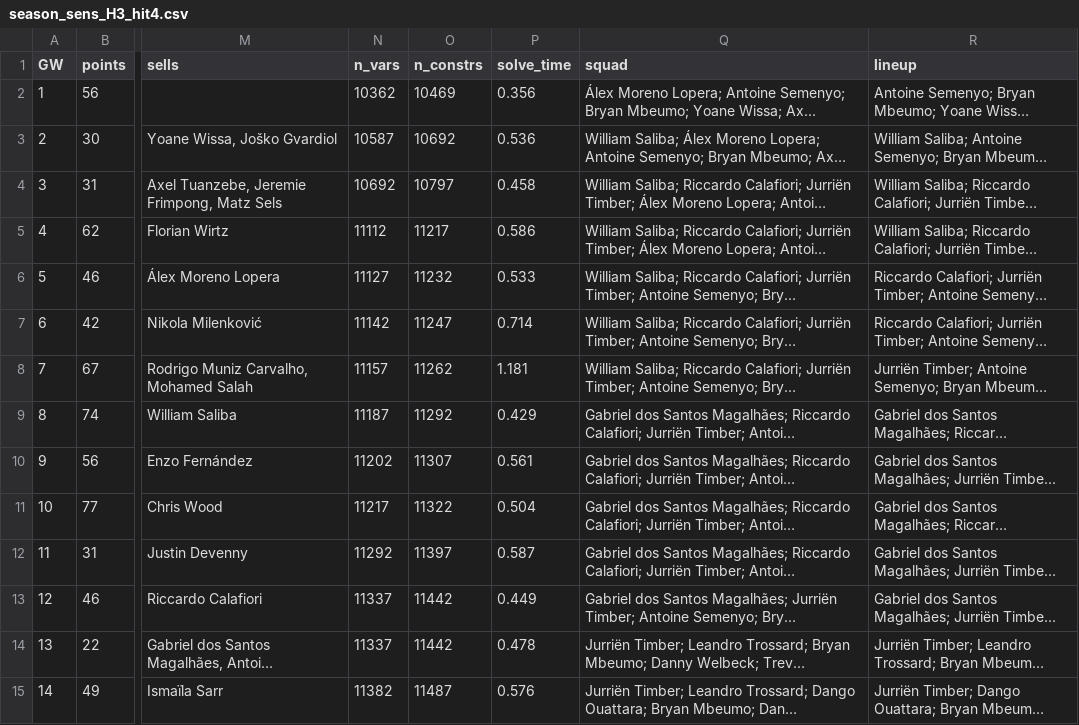
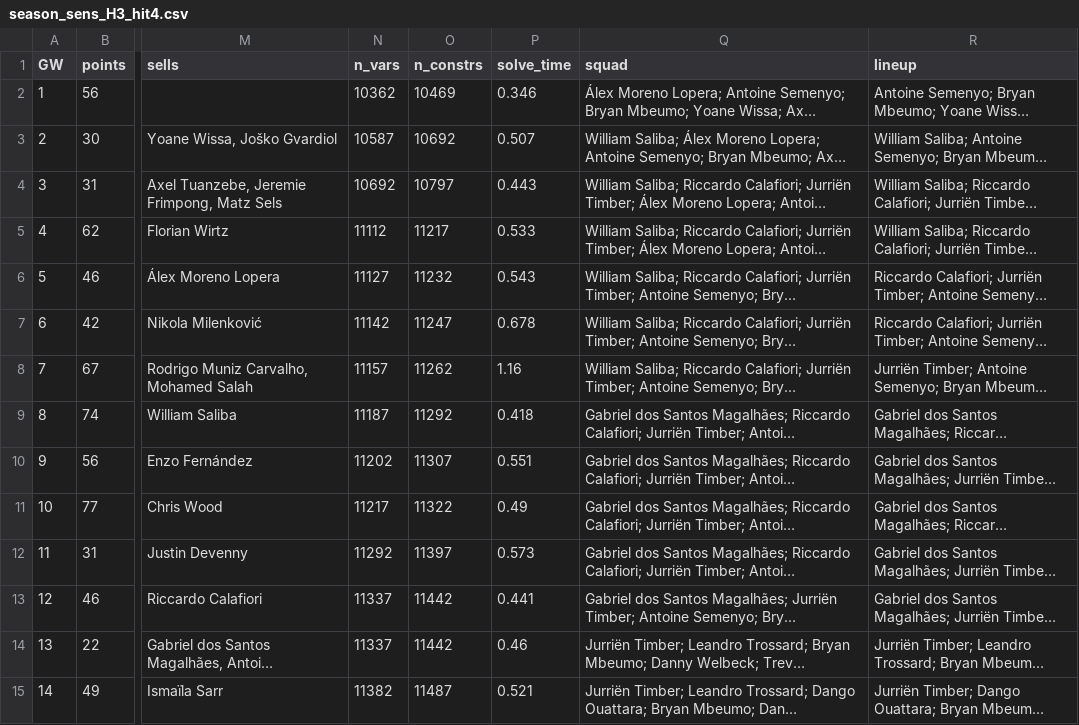
Before and after one commit to whwlgkqjxm/ISE3230-Group5-FPL, a CSV file: results/season_sens_H3_hit4.csv, drawn as a sheet; only a part is shown, gaps mark what is left out; long unchanged cells end in …; the diff covers the shown part only; the diff names each change by its address in the sheet, - before the commit and + after, or states it on an @@ line.

```diff
--- a/results/season_sens_H3_hit4.csv
+++ b/results/season_sens_H3_hit4.csv
-P2 (solve_time): 0.356
+P2 (solve_time): 0.346
-P3 (solve_time): 0.536
+P3 (solve_time): 0.507
-P4 (solve_time): 0.458
+P4 (solve_time): 0.443
-P5 (solve_time): 0.586
+P5 (solve_time): 0.533
-P6 (solve_time): 0.533
+P6 (solve_time): 0.543
-P7 (solve_time): 0.714
+P7 (solve_time): 0.678
-P8 (solve_time): 1.181
+P8 (solve_time): 1.16
-P9 (solve_time): 0.429
+P9 (solve_time): 0.418
-P10 (solve_time): 0.561
+P10 (solve_time): 0.551
-P11 (solve_time): 0.504
+P11 (solve_time): 0.49
-P12 (solve_time): 0.587
+P12 (solve_time): 0.573
-P13 (solve_time): 0.449
+P13 (solve_time): 0.441
-P14 (solve_time): 0.478
+P14 (solve_time): 0.46
-P15 (solve_time): 0.576
+P15 (solve_time): 0.521
```
Also changed, not shown: 119 edited cells elsewhere in this file, results/season_milp_H3.csv, results/season_sens_H4_hit4.csv, 37 other files.
